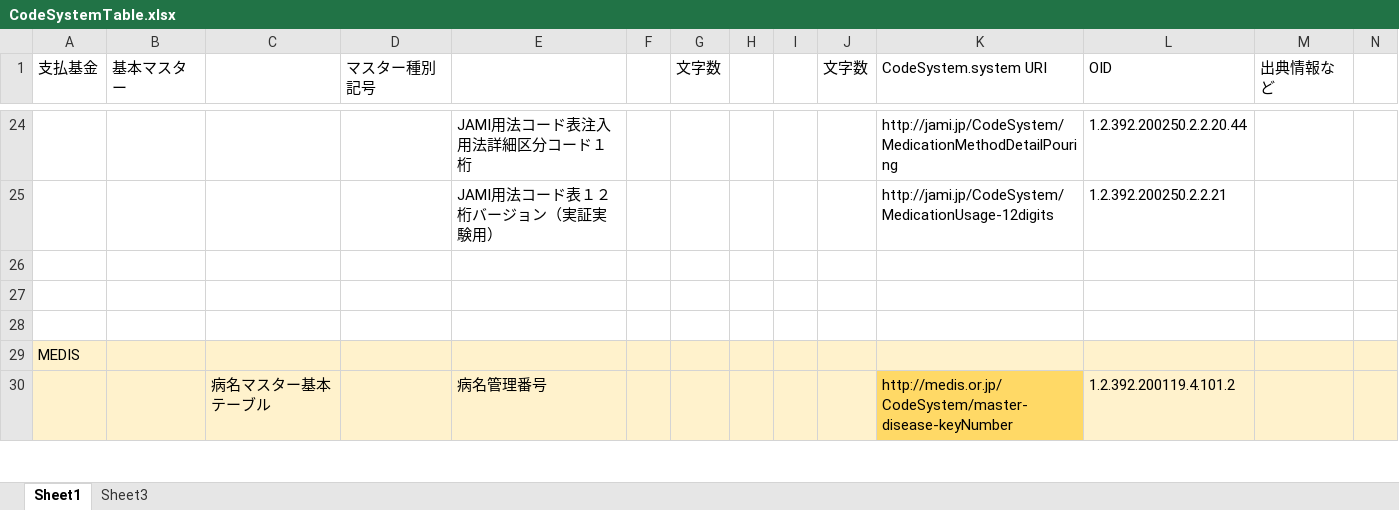
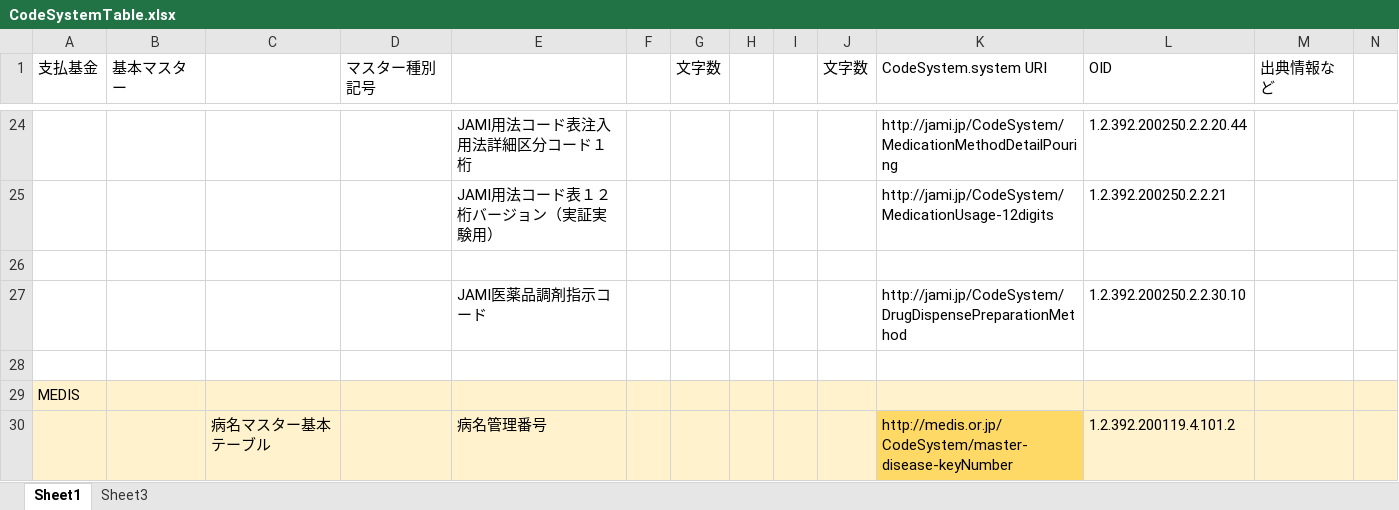
Before and after one commit to jami-fhir-jp-wg/clinical-core, an Excel workbook: reference/CodeSystemTable.xlsx, sheet Sheet1, drawn as a sheet; only a part is shown, gaps mark what is left out; values as stored, in another font and other column widths than the file's, no borders; the diff names each change by its address in the sheet, - before the commit and + after, or states it on an @@ line.

```diff
--- a/reference/CodeSystemTable.xlsx (sheet Sheet1)
+++ b/reference/CodeSystemTable.xlsx (sheet Sheet1)
-row 27: (empty)
+row 27:  |  |  |  | JAMI医薬品調剤指示コード |  |  |  |  |  | http://jami.jp/CodeSystem/DrugDispensePreparationMethod | 1.2.392.200250.2.2.30.10
```
Also changed, not shown: reference/Core6ResourcesTable.xlsx, 1 other file.
